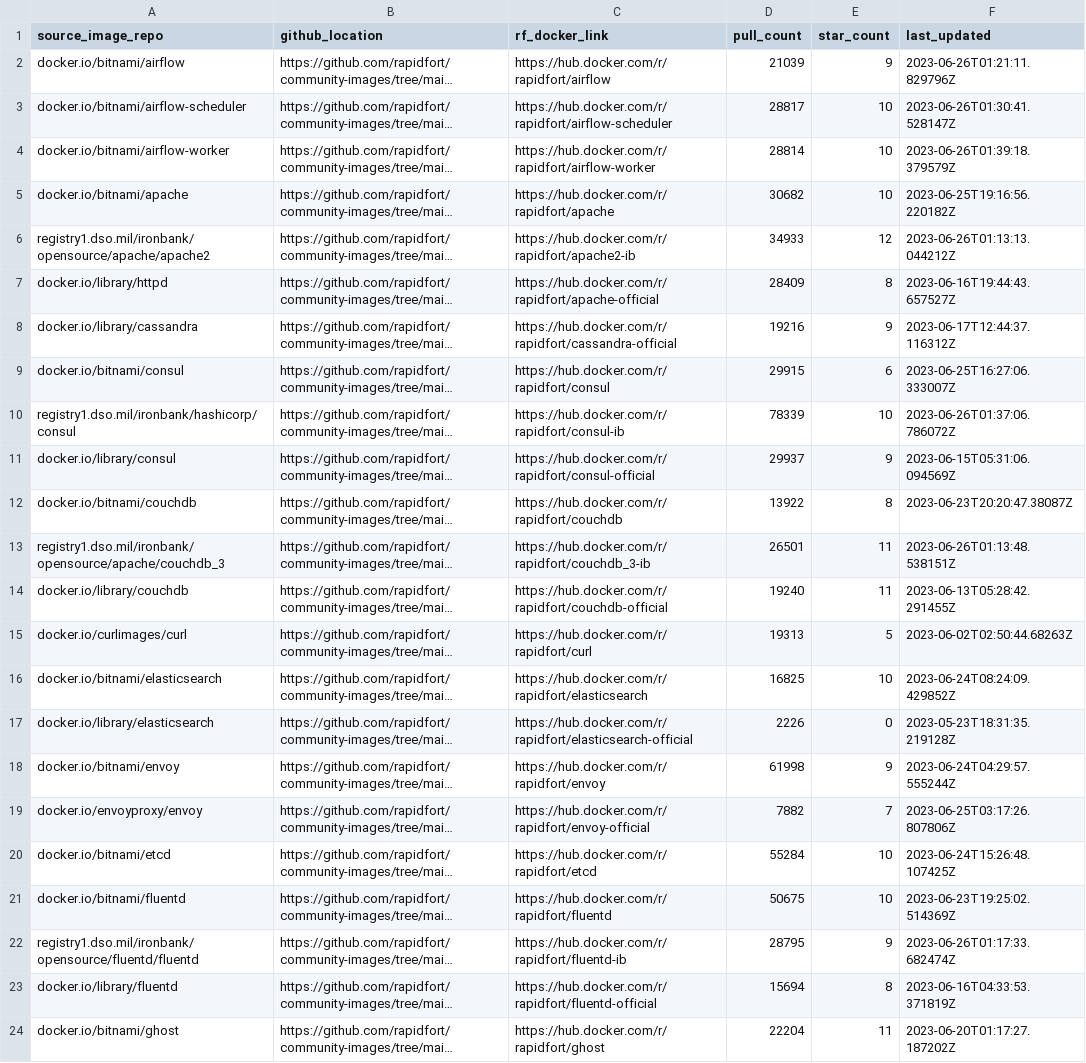
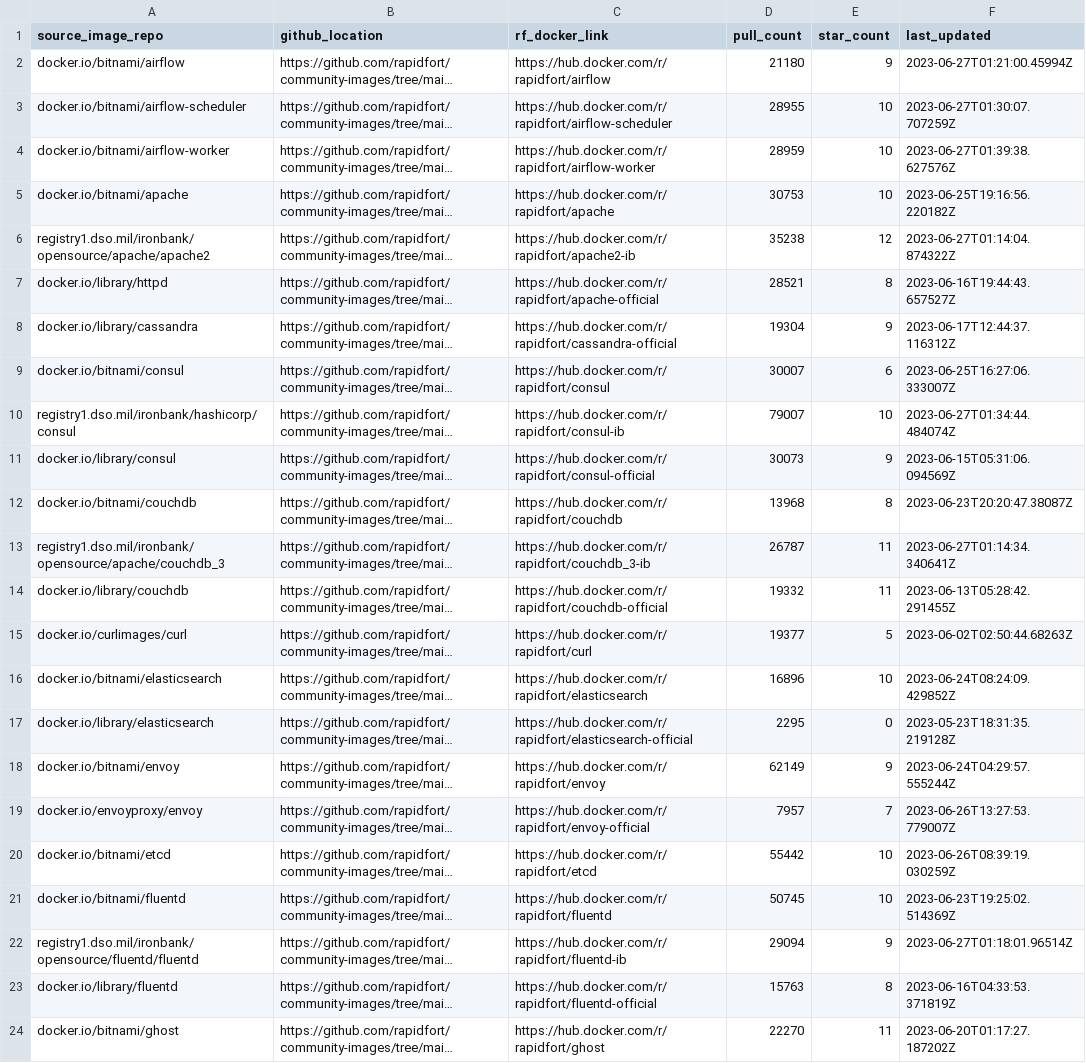
Before and after one commit to mridul549/community-images, a CSV file: frontrow.csv, drawn as a sheet; only a part is shown; long unchanged cells end in …; the diff covers the shown part only; the diff names each change by its address in the sheet, - before the commit and + after, or states it on an @@ line.

```diff
--- a/frontrow.csv
+++ b/frontrow.csv
-D2 (pull_count): 21039
+D2 (pull_count): 21180
-F2 (last_updated): 2023-06-26T01:21:11.829796Z
+F2 (last_updated): 2023-06-27T01:21:00.45994Z
-D3 (pull_count): 28817
+D3 (pull_count): 28955
-F3 (last_updated): 2023-06-26T01:30:41.528147Z
+F3 (last_updated): 2023-06-27T01:30:07.707259Z
-D4 (pull_count): 28814
+D4 (pull_count): 28959
-F4 (last_updated): 2023-06-26T01:39:18.379579Z
+F4 (last_updated): 2023-06-27T01:39:38.627576Z
-D5 (pull_count): 30682
+D5 (pull_count): 30753
-D6 (pull_count): 34933
+D6 (pull_count): 35238
-F6 (last_updated): 2023-06-26T01:13:13.044212Z
+F6 (last_updated): 2023-06-27T01:14:04.874322Z
-D7 (pull_count): 28409
+D7 (pull_count): 28521
-D8 (pull_count): 19216
+D8 (pull_count): 19304
-D9 (pull_count): 29915
+D9 (pull_count): 30007
-D10 (pull_count): 78339
+D10 (pull_count): 79007
-F10 (last_updated): 2023-06-26T01:37:06.786072Z
+F10 (last_updated): 2023-06-27T01:34:44.484074Z
-D11 (pull_count): 29937
+D11 (pull_count): 30073
-D12 (pull_count): 13922
+D12 (pull_count): 13968
-D13 (pull_count): 26501
+D13 (pull_count): 26787
-F13 (last_updated): 2023-06-26T01:13:48.538151Z
+F13 (last_updated): 2023-06-27T01:14:34.340641Z
-D14 (pull_count): 19240
+D14 (pull_count): 19332
-D15 (pull_count): 19313
+D15 (pull_count): 19377
-D16 (pull_count): 16825
+D16 (pull_count): 16896
-D17 (pull_count): 2226
+D17 (pull_count): 2295
-D18 (pull_count): 61998
+D18 (pull_count): 62149
-D19 (pull_count): 7882
+D19 (pull_count): 7957
-F19 (last_updated): 2023-06-25T03:17:26.807806Z
+F19 (last_updated): 2023-06-26T13:27:53.779007Z
-D20 (pull_count): 55284
+D20 (pull_count): 55442
-F20 (last_updated): 2023-06-24T15:26:48.107425Z
+F20 (last_updated): 2023-06-26T08:39:19.030259Z
-D21 (pull_count): 50675
+D21 (pull_count): 50745
-D22 (pull_count): 28795
+D22 (pull_count): 29094
-F22 (last_updated): 2023-06-26T01:17:33.682474Z
+F22 (last_updated): 2023-06-27T01:18:01.96514Z
-D23 (pull_count): 15694
+D23 (pull_count): 15763
-D24 (pull_count): 22204
+D24 (pull_count): 22270
```
Also changed, not shown: 58 edited cells elsewhere in this file, 1 other file.
